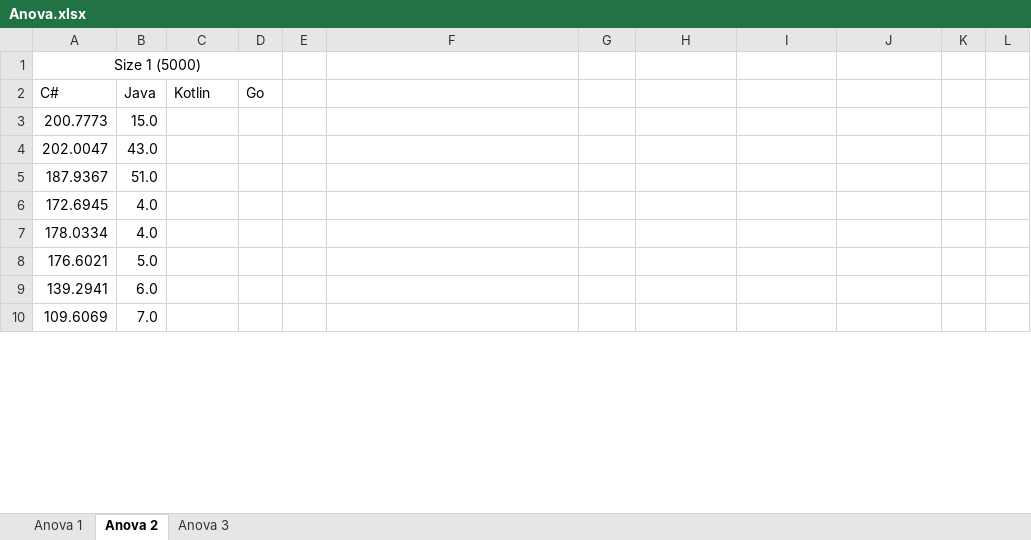
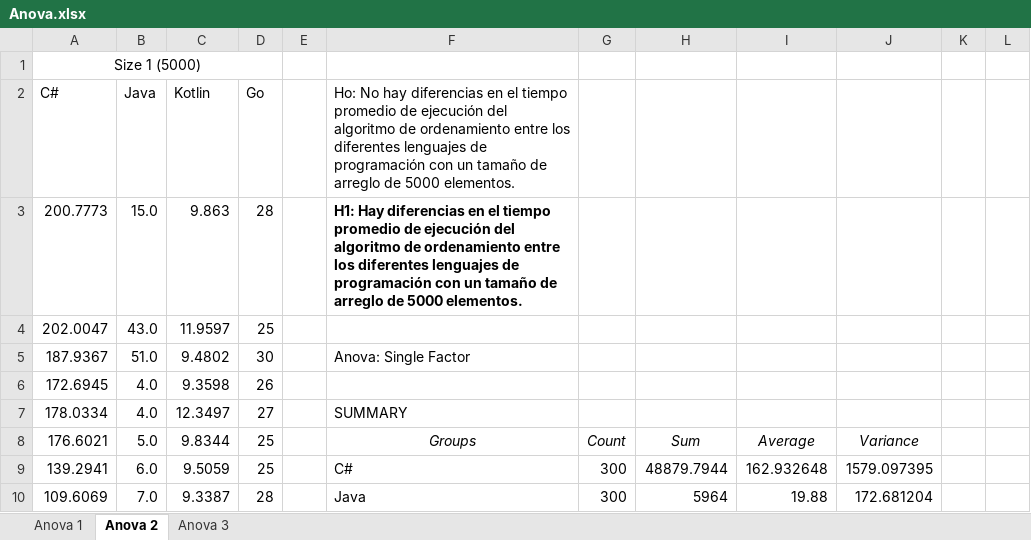
Before and after one commit to Dev-Pachon/Nothing-but-speed-Experiment, an Excel workbook: Anova.xlsx, sheet Anova 2, drawn as a sheet; only a part is shown; values as stored, in another font and other column widths than the file's, no borders; the diff covers the shown part only; the diff names each change by its address in the sheet, - before the commit and + after, or states it on an @@ line.

Commit message:
Added ANOVA tests

```diff
--- a/Anova.xlsx (sheet Anova 2)
+++ b/Anova.xlsx (sheet Anova 2)
-F2: (empty)
+F2: Ho: No hay diferencias en el tiempo promedio de ejecución del algoritmo de ordenamiento entre los diferentes lenguajes de programación con un tamaño de arreglo de 5000 elementos.
-C3 (Kotlin): (empty)
+C3 (Kotlin): 9.863
-D3 (Go): (empty)
+D3 (Go): 28
-F3: (empty)
+F3: H1: Hay diferencias en el tiempo promedio de ejecución del algoritmo de ordenamiento entre los diferentes lenguajes de programación con un tamaño de arreglo de 5000 elementos.
-C4 (Kotlin): (empty)
+C4 (Kotlin): 11.9597
-D4 (Go): (empty)
+D4 (Go): 25
-C5 (Kotlin): (empty)
+C5 (Kotlin): 9.4802
-D5 (Go): (empty)
+D5 (Go): 30
-F5: (empty)
+F5: Anova: Single Factor
-C6 (Kotlin): (empty)
+C6 (Kotlin): 9.3598
-D6 (Go): (empty)
+D6 (Go): 26
-C7 (Kotlin): (empty)
+C7 (Kotlin): 12.3497
-D7 (Go): (empty)
+D7 (Go): 27
-F7: (empty)
+F7: SUMMARY
-C8 (Kotlin): (empty)
+C8 (Kotlin): 9.8344
-D8:D9 (Go): (empty)
+D8:D9 (Go): 25
-F8: (empty)
+F8: Groups
-G8: (empty)
+G8: Count
-H8: (empty)
+H8: Sum
-I8: (empty)
+I8: Average
-J8: (empty)
+J8: Variance
-C9 (Kotlin): (empty)
+C9 (Kotlin): 9.5059
-F9: (empty)
+F9: C#
-G9:G10: (empty)
+G9:G10: 300
-H9: (empty)
+H9: 48879.7944
-I9: (empty)
+I9: 162.932648
-J9: (empty)
+J9: 1579.097395
-C10 (Kotlin): (empty)
+C10 (Kotlin): 9.3387
-D10 (Go): (empty)
+D10 (Go): 28
-F10: (empty)
+F10: Java
-H10: (empty)
+H10: 5964
-I10: (empty)
+I10: 19.88
-J10: (empty)
+J10: 172.681204
```
Also changed, not shown: 617 edited cells elsewhere in this sheet, sheet Anova 1, sheet Anova 3, 3 other files.
